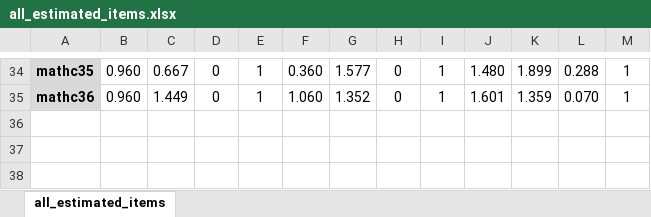
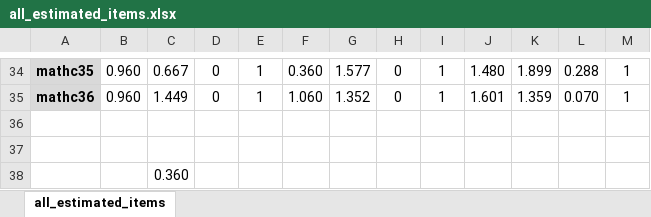
Before and after one commit to cgpan/HUDM6052_Psychometic_II, an Excel workbook: assignment 4/all_estimated_items.xlsx, sheet all_estimated_items, drawn as a sheet; only a part is shown, gaps mark what is left out; values as stored, in another font and other column widths than the file's, no borders; the diff names each change by its address in the sheet, - before the commit and + after, or states it on an @@ line.

```diff
--- a/assignment 4/all_estimated_items.xlsx (sheet all_estimated_items)
+++ b/assignment 4/all_estimated_items.xlsx (sheet all_estimated_items)
+row 36: (empty)
+row 37: (empty)
+row 38:  |  | 0.360
```
Also changed, not shown: assignment 4/item_fit_all.xlsx, 40 other files.
